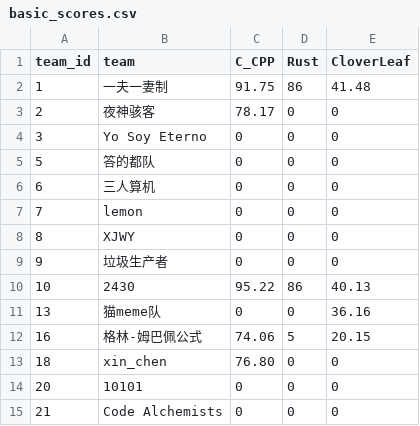
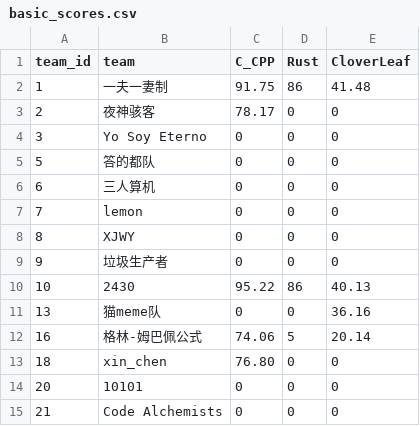
Before and after one commit to Handicraft-Computing-Team/sustcsc-doc, a CSV file: public/scores/basic_scores.csv, drawn as a sheet.

Commit message:
fix: floating point

```diff
--- a/public/scores/basic_scores.csv
+++ b/public/scores/basic_scores.csv
@@ -11,3 +11,3 @@ team_id,team,C_CPP,Rust,CloverLeaf
 13,猫meme队,0,0,36.16
-16,格林-姆巴佩公式,74.06,5,20.15
+16,格林-姆巴佩公式,74.06,5,20.14
 18,xin_chen,76.80,0,0
```
